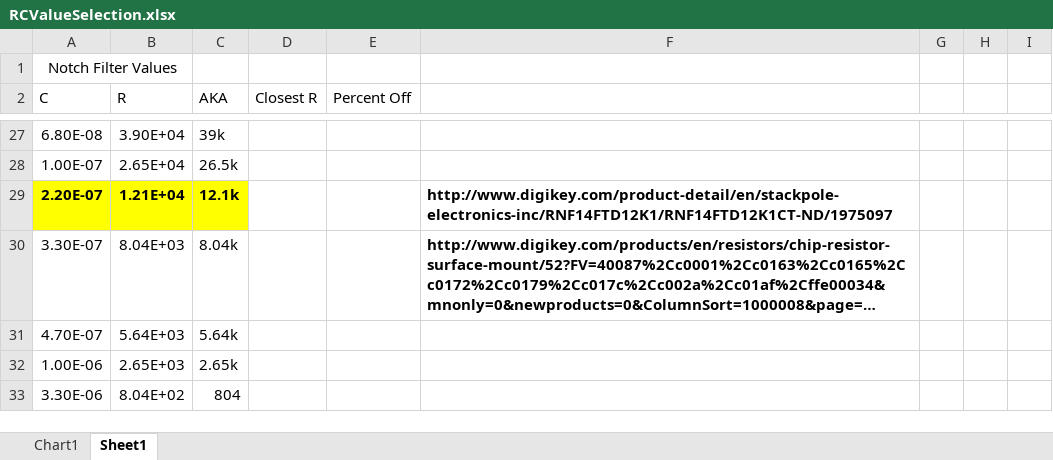
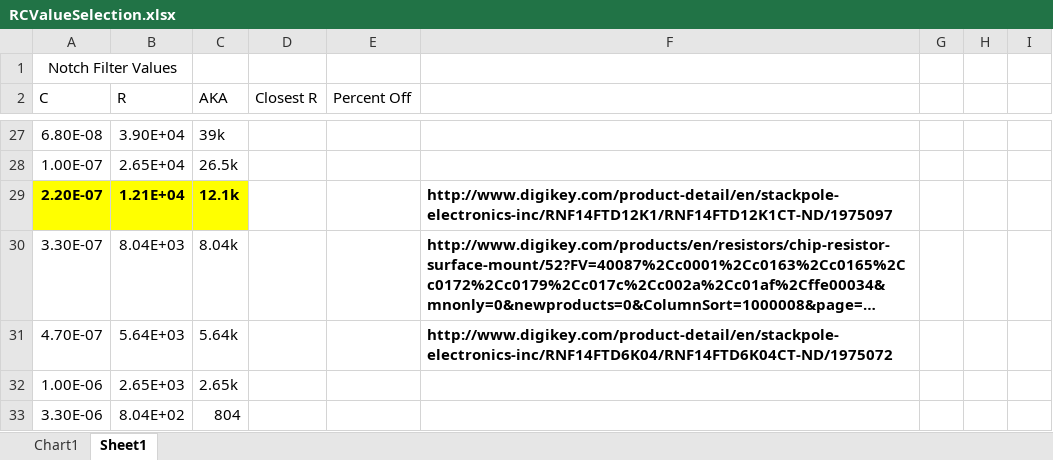
Before and after one commit to Trainlevel2/Anima-EEG, an Excel workbook: Electronics/Active Electrode/Notch Filter/Active TwinT/RCValueSelection.xlsx, sheet Sheet1, drawn as a sheet; only a part is shown, gaps mark what is left out; long unchanged cells end in …; values as stored, in another font and other column widths than the file's, no borders; the diff names each change by its address in the sheet, - before the commit and + after, or states it on an @@ line.

```diff
--- a/Electronics/Active Electrode/Notch Filter/Active TwinT/RCValueSelection.xlsx (sheet Sheet1)
+++ b/Electronics/Active Electrode/Notch Filter/Active TwinT/RCValueSelection.xlsx (sheet Sheet1)
-F31: (empty)
+F31: http://www.digikey.com/product-detail/en/stackpole-electronics-inc/RNF14FTD6K04/RNF14FTD6K04CT-ND/1975072
```
Also changed, not shown: 3 other files.
